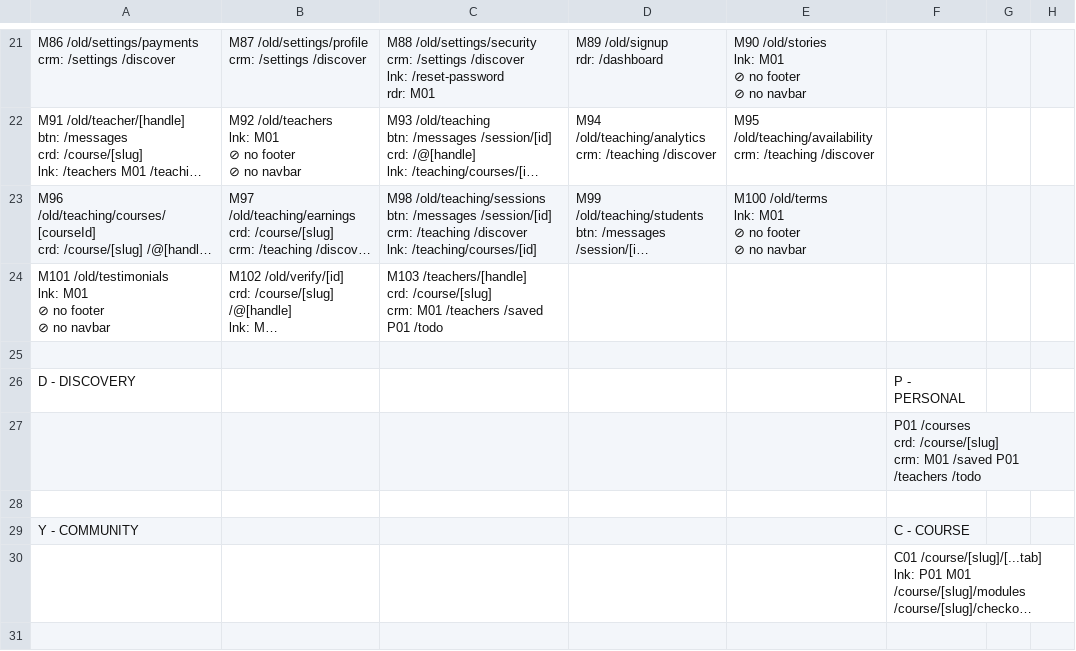
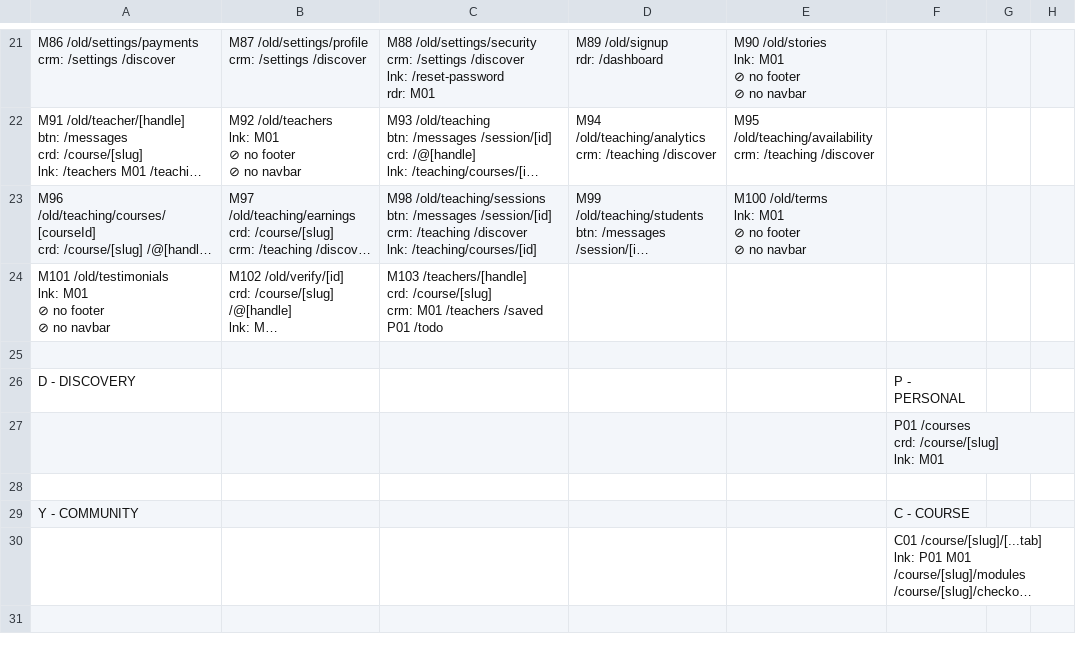
Before and after one commit to PeerloopLLC/peerloop-docs, a TSV file: docs/as-designed/ROUTE-GRID-MAP.tsv, drawn as a sheet; only a part is shown, gaps mark what is left out; long unchanged cells end in …; ↵ is a line break in a cell; the diff names each change by its address in the sheet, - before the commit and + after, or states it on an @@ line.

```diff
--- a/docs/as-designed/ROUTE-GRID-MAP.tsv
+++ b/docs/as-designed/ROUTE-GRID-MAP.tsv
-F27: …crd: /course/[slug] ↵ crm: M01 /saved P01 /teachers /todo
+F27: …crd: /course/[slug] ↵ lnk: M01
```
Also changed, not shown: docs/as-designed/ROUTE-ADJACENCY-MATRIX.tsv, docs/as-designed/ROUTE-GRID-REFERENCE.tsv, 15 other files.
